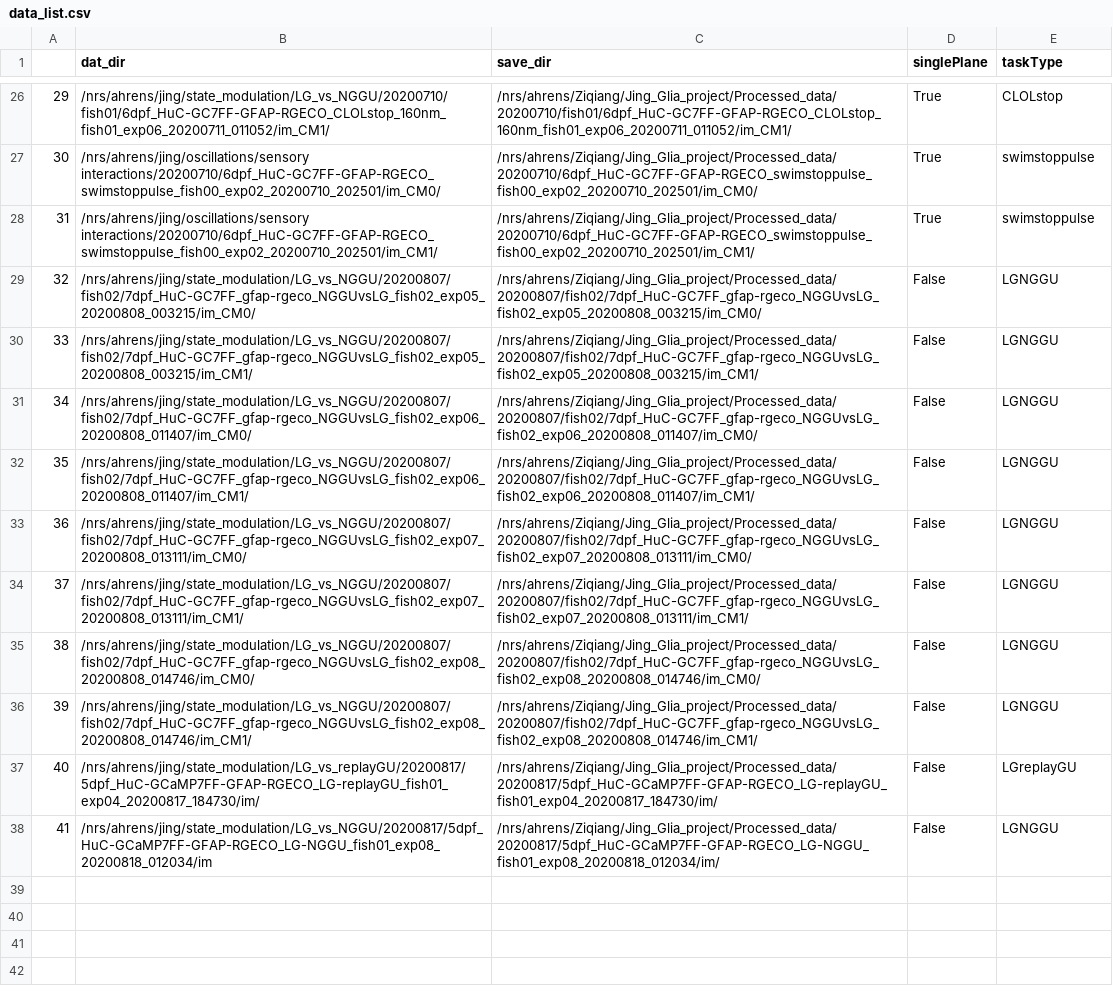
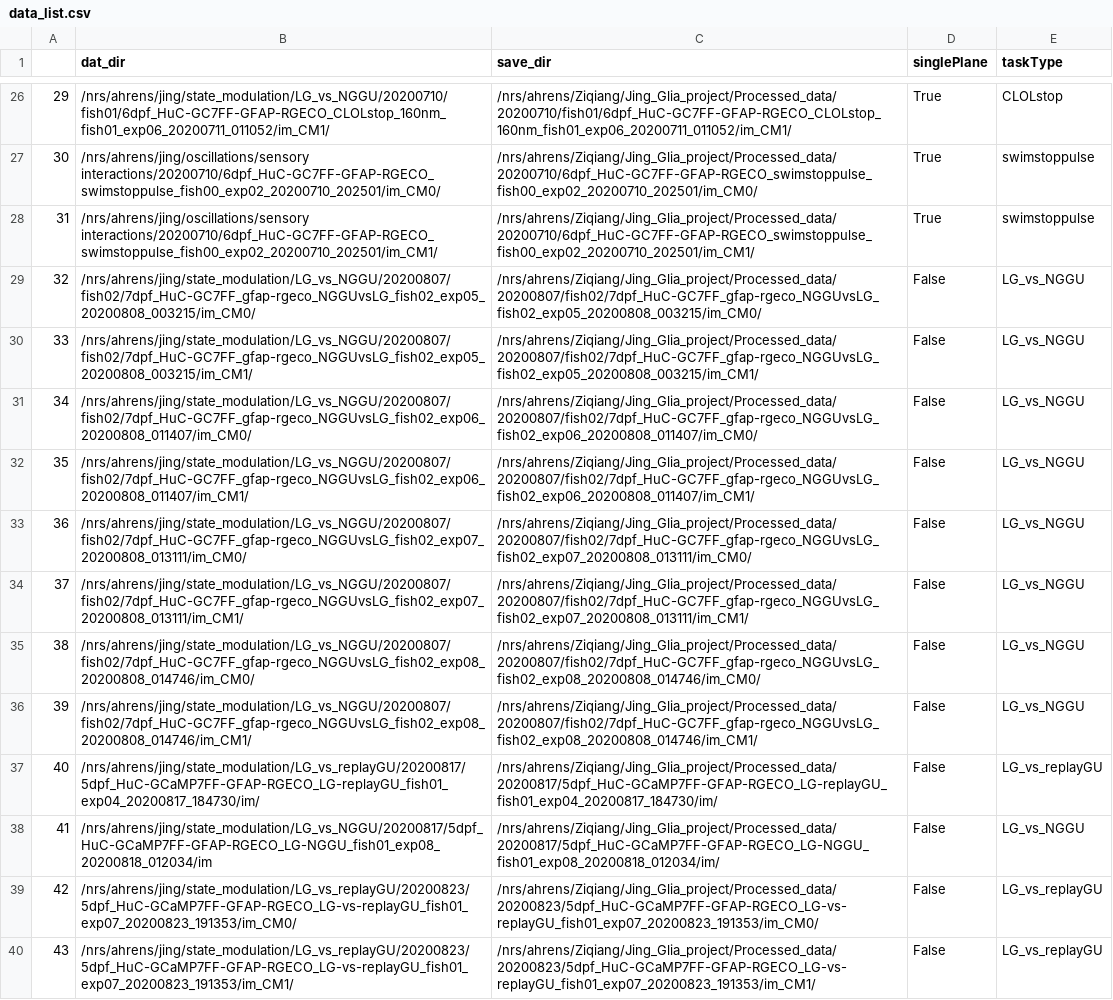
Before and after one commit to zqwei/Glia_analysis, a CSV file: Processing/data_list.csv, drawn as a sheet; only a part is shown, gaps mark what is left out; the diff covers the shown part only; the diff names each change by its address in the sheet, - before the commit and + after, or states it on an @@ line.

Commit message:
added datasets and modified taskTypes

```diff
--- a/Processing/data_list.csv
+++ b/Processing/data_list.csv
-E29:E36 (taskType): LGNGGU
+E29:E36 (taskType): LG_vs_NGGU
-E37 (taskType): LGreplayGU
+E37 (taskType): LG_vs_replayGU
-E38 (taskType): LGNGGU
+E38 (taskType): LG_vs_NGGU
+row 39: 42 | /nrs/ahrens/jing/state_modulation/LG_vs_replayGU/20200823/5dpf_HuC-GCaMP7FF-GFAP-RGECO_LG-vs-replayGU_fish01_exp07_20200823_191353/im_CM0/ | /nrs/ahrens/Ziqiang/Jing_Glia_project/Processed_data/20200823/5dpf_HuC-GCaMP7FF-GFAP-RGECO_LG-vs-replayGU_fish01_exp07_20200823_191353/im_CM0/ | False | LG_vs_replayGU
+row 40: 43 | /nrs/ahrens/jing/state_modulation/LG_vs_replayGU/20200823/5dpf_HuC-GCaMP7FF-GFAP-RGECO_LG-vs-replayGU_fish01_exp07_20200823_191353/im_CM1/ | /nrs/ahrens/Ziqiang/Jing_Glia_project/Processed_data/20200823/5dpf_HuC-GCaMP7FF-GFAP-RGECO_LG-vs-replayGU_fish01_exp07_20200823_191353/im_CM1/ | False | LG_vs_replayGU
```
Also changed, not shown: 23 edited cells elsewhere in this file.
